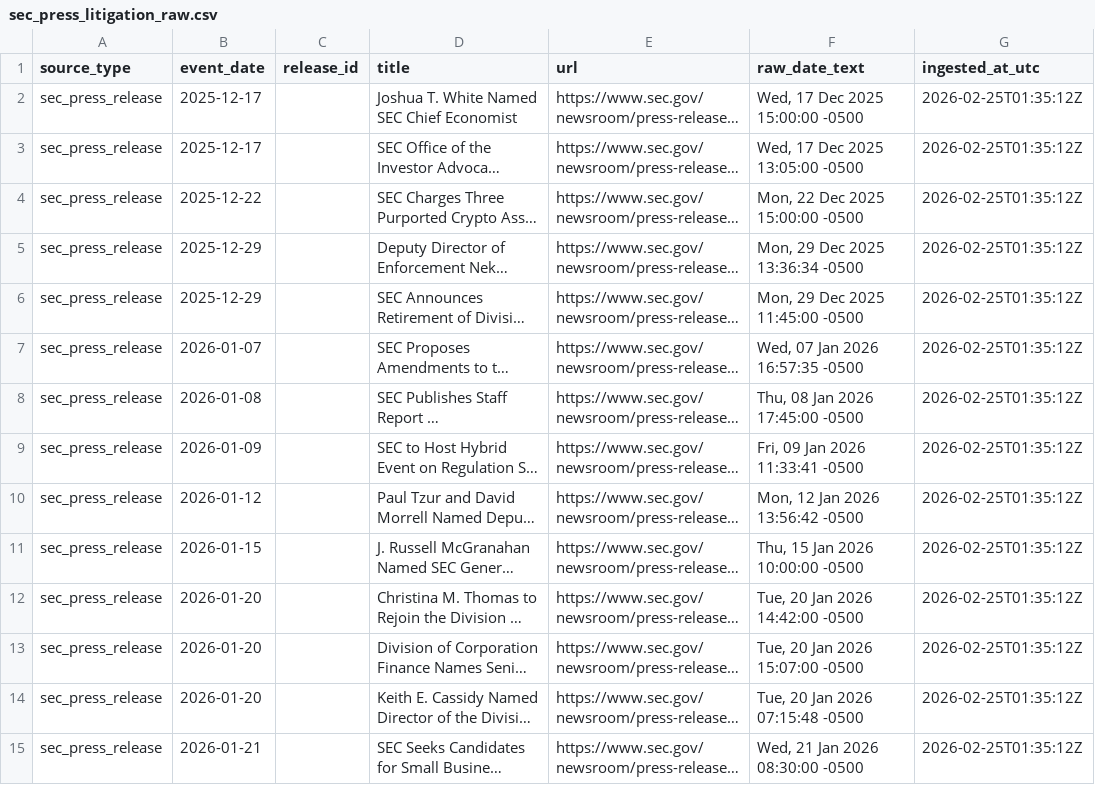
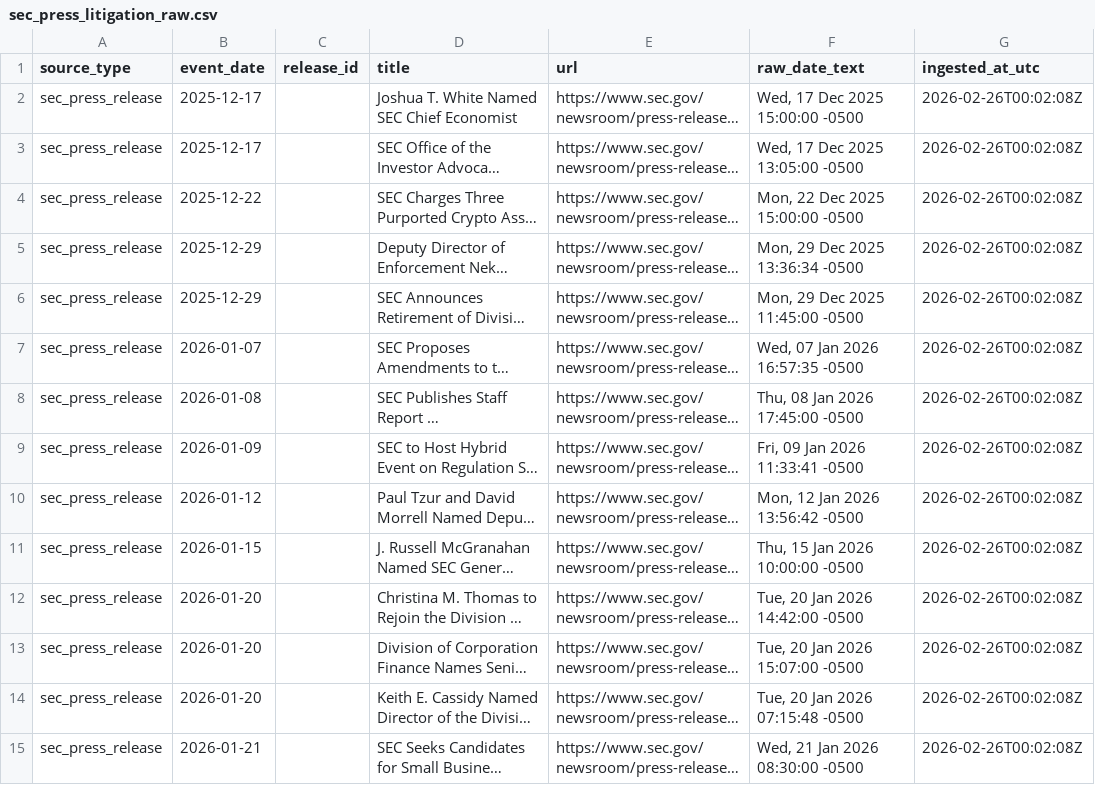
Before and after one commit to Dr-Seagraves/qm2023-capstone-stat-2, a CSV file: data/raw/sec_press_litigation_raw.csv, drawn as a sheet; only a part is shown; long unchanged cells end in …; the diff covers the shown part only; the diff names each change by its address in the sheet, - before the commit and + after, or states it on an @@ line.

```diff
--- a/data/raw/sec_press_litigation_raw.csv
+++ b/data/raw/sec_press_litigation_raw.csv
-G2:G15 (ingested_at_utc): 2026-02-25T01:35:12Z
+G2:G15 (ingested_at_utc): 2026-02-26T00:02:08Z
```
Also changed, not shown: 2 added rows, 2 removed rows and 34 edited cells elsewhere in this file, data/processed/sec_press_litigation_clean.csv, data/processed/sec_press_litigation_crypto_only.csv, 16 other files.
